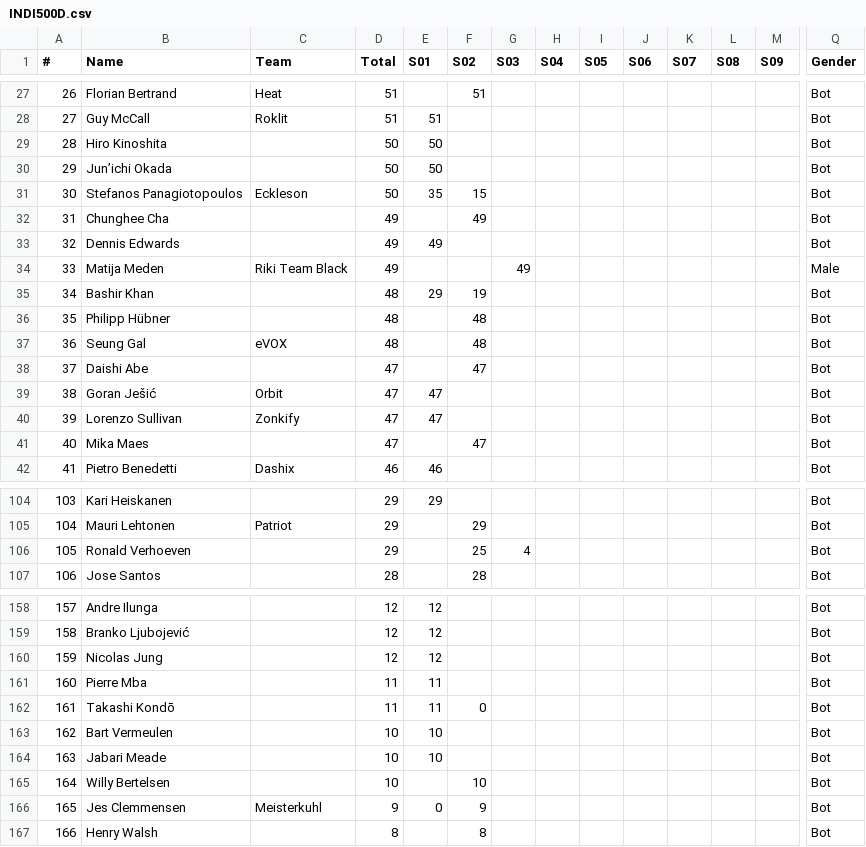
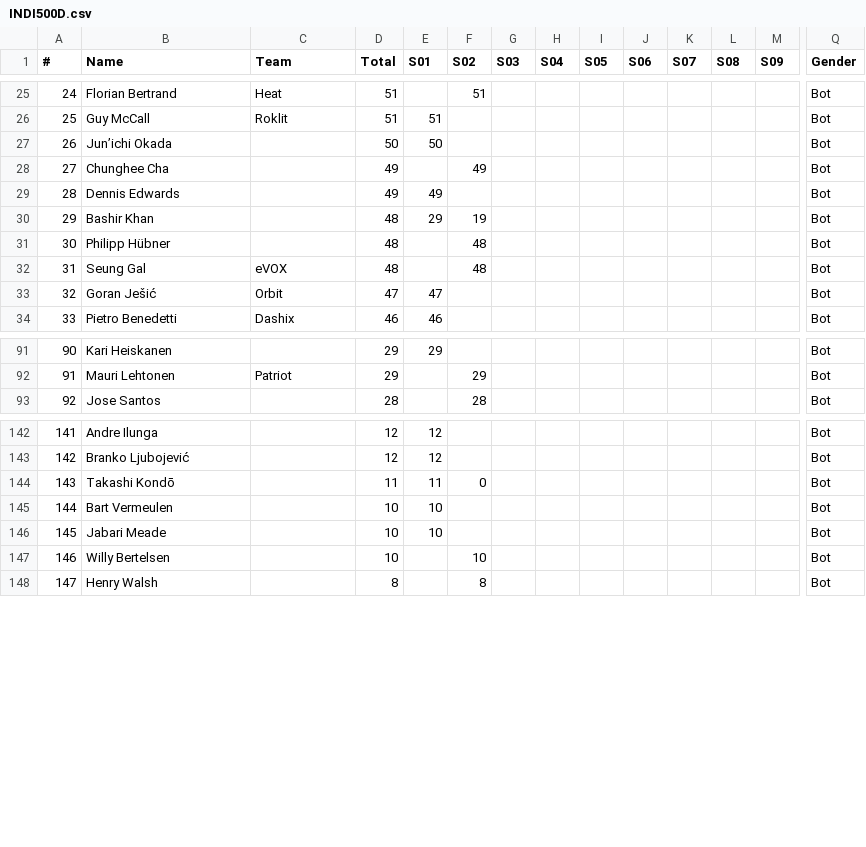
Before and after one commit to somaek/somaek.github.io, a CSV file: INDI500D.csv, drawn as a sheet; only a part is shown, gaps mark what is left out; rows hold the shown columns only; the diff covers the shown part only; the diff names each change by its address in the sheet, - before the commit and + after, or states it on an @@ line.

Commit message:
Flat: latest data (2025-11-19T22:33:00.585Z) {   "date": "2025-11-19T22:33:00.585Z",   "files": [     {       "name": "arwr.csv",       "deltaBytes": 424,       "source": "https://docs.google.com/spreadsheets/d/e/2PACX-1vTFFpRBp56INVL1XqmHbGBrISvVdzqQ1C3N-sf9xox4oJugyPqYw7OwbxpkyolEjx8BPIkd7mb2ICza/pub?gid=745704294&single=true&output=csv"     },     {       "name": "INDI500D.csv",       "deltaBytes": -862,       "source": "https://docs.google.com/spreadsheets/d/e/2PACX-1vRi7daX6SydkW-0Cq75kHiWdOLVbuVcz8eVNFzNZ9YVTx4LhMJsfxh5sknLQ2qyZ7Zk3jJZftensLPq/pub?gid=1930646479&single=true&output=csv"     },     {       "name": "INDI500P.csv",       "deltaBytes": 151,       "source": "https://docs.google.com/spreadsheets/d/e/2PACX-1vRi7daX6SydkW-0Cq75kHiWdOLVbuVcz8eVNFzNZ9YVTx4LhMJsfxh5sknLQ2qyZ7Zk3jJZftensLPq/pub?gid=436262005&single=true&output=csv"     },     {       "name": "INDI500G.csv",       "deltaBytes": 4035,       "source": "https://docs.google.com/spreadsheets/d/e/2PACX-1vRi7daX6SydkW-0Cq75kHiWdOLVbuVcz8eVNFzNZ9YVTx4LhMJsfxh5sknLQ2qyZ7Zk3jJZftensLPq/pub?gid=1868790515&single=true&output=csv"     },     {       "name": "INDI500S.csv",       "deltaBytes": 3975,       "source": "https://docs.google.com/spreadsheets/d/e/2PACX-1vRi7daX6SydkW-0Cq75kHiWdOLVbuVcz8eVNFzNZ9YVTx4LhMJsfxh5sknLQ2qyZ7Zk3jJZftensLPq/pub?gid=1053430943&single=true&output=csv"     }   ] }

```diff
--- a/INDI500D.csv
+++ b/INDI500D.csv
@@ column A (#) renumbered from row 7 down @@
-row 29: 28 | Hiro Kinoshita |  | 50 | 50 |  |  |  |  |  |  |  |  | Bot
-row 31: 30 | Stefanos Panagiotopoulos | Eckleson | 50 | 35 | 15 |  |  |  |  |  |  |  | Bot
-row 34: 33 | Matija Meden | Riki Team Black | 49 |  |  | 49 |  |  |  |  |  |  | Male
-row 38: 37 | Daishi Abe |  | 47 |  | 47 |  |  |  |  |  |  |  | Bot
-row 40: 39 | Lorenzo Sullivan | Zonkify | 47 | 47 |  |  |  |  |  |  |  |  | Bot
-row 41: 40 | Mika Maes |  | 47 |  | 47 |  |  |  |  |  |  |  | Bot
-row 106: 105 | Ronald Verhoeven |  | 29 |  | 25 | 4 |  |  |  |  |  |  | Bot
-row 160: 159 | Nicolas Jung |  | 12 | 12 |  |  |  |  |  |  |  |  | Bot
-row 161: 160 | Pierre Mba |  | 11 | 11 |  |  |  |  |  |  |  |  | Bot
-row 166: 165 | Jes Clemmensen | Meisterkuhl | 9 | 0 | 9 |  |  |  |  |  |  |  | Bot
```
Also changed, not shown: 9 removed rows elsewhere in this file, INDI500G.csv, INDI500P.csv, 2 other files.
